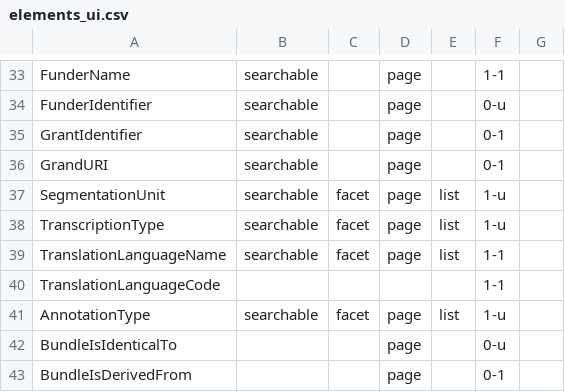
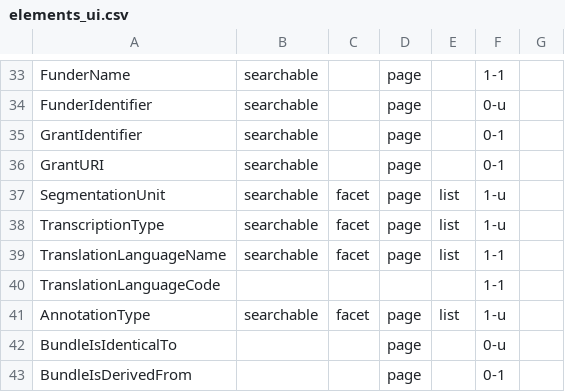
Before and after one commit to fxru/blam-metadata, a CSV file: elements_ui.csv, drawn as a sheet; only a part is shown, gaps mark what is left out.

```diff
--- a/elements_ui.csv
+++ b/elements_ui.csv
@@ -35,3 +35,3 @@ FunderIdentifier,searchable,,page,,0-u,
 GrantIdentifier,searchable,,page,,0-1,
-GrandURI,searchable,,page,,0-1,
+GrantURI,searchable,,page,,0-1,
 SegmentationUnit,searchable,facet,page,list,1-u,
```
Also changed, not shown: 2 other files.
